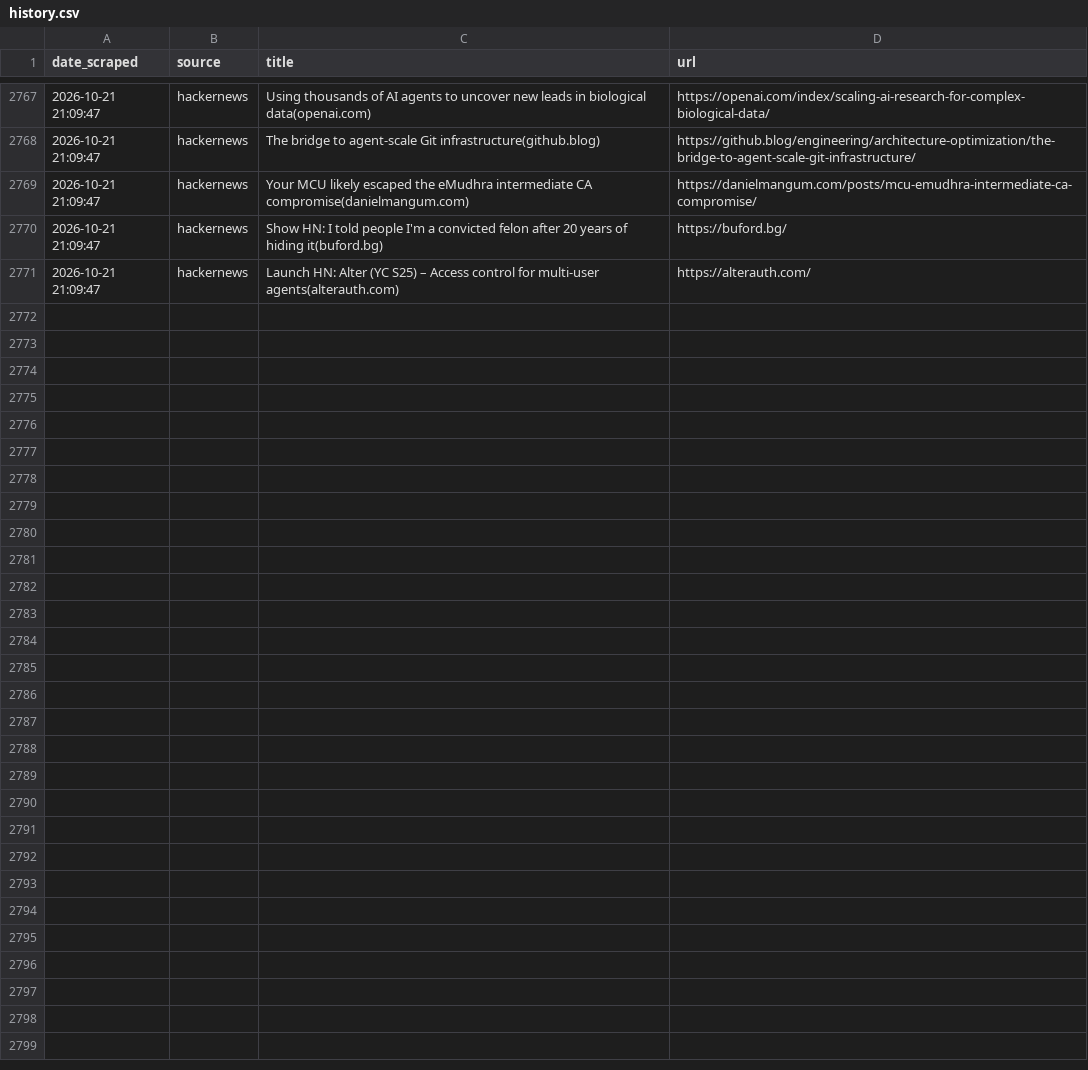
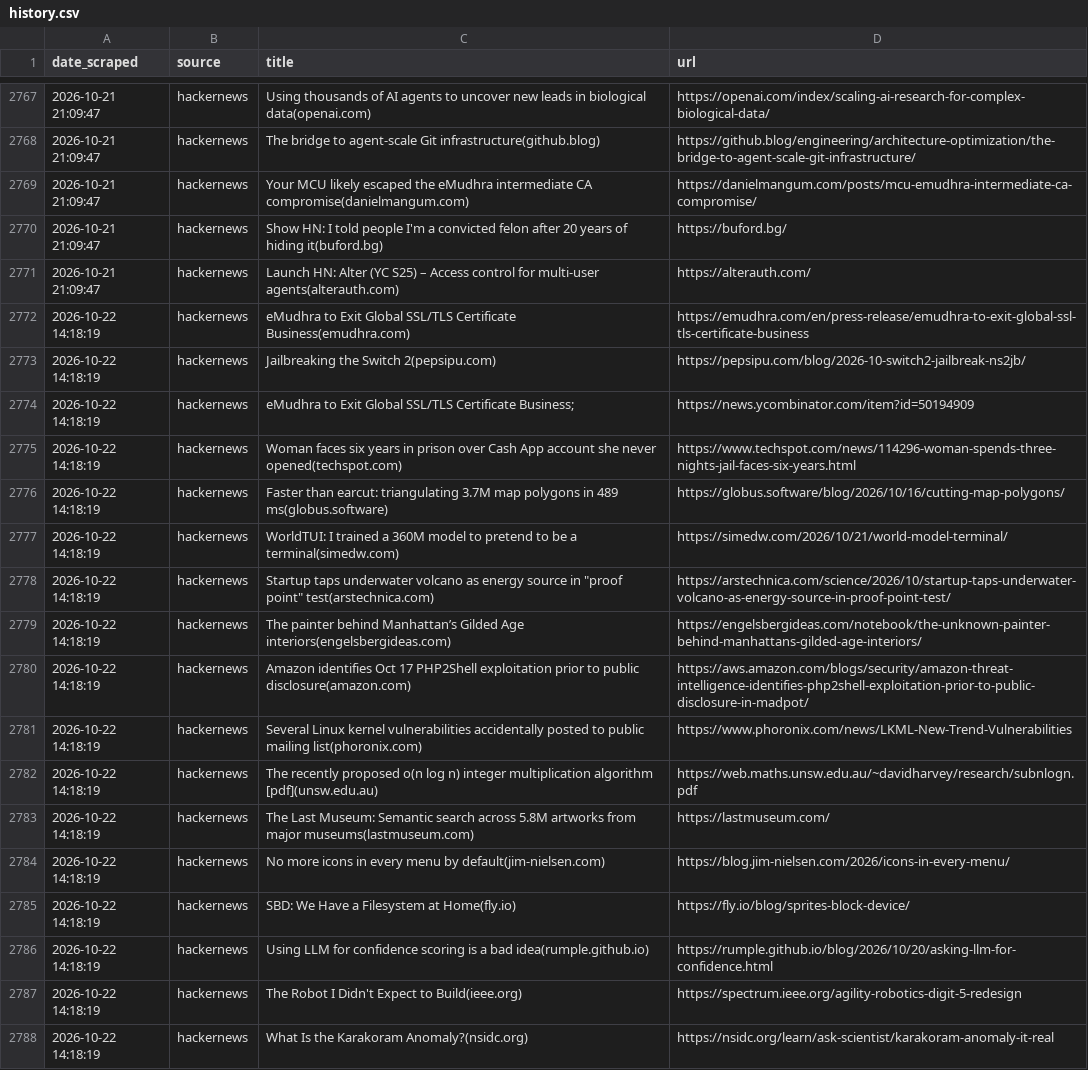
Before and after one commit to yosserayari/trendwatch, a CSV file: storage/history.csv, drawn as a sheet; only a part is shown, gaps mark what is left out; the diff names each change by its address in the sheet, - before the commit and + after, or states it on an @@ line.

```diff
--- a/storage/history.csv
+++ b/storage/history.csv
+row 2772: 2026-10-22 14:18:19 | hackernews | eMudhra to Exit Global SSL/TLS Certificate Business(emudhra.com) | https://emudhra.com/en/press-release/emudhra-to-exit-global-ssl-tls-certificate-business
+row 2773: 2026-10-22 14:18:19 | hackernews | Jailbreaking the Switch 2(pepsipu.com) | https://pepsipu.com/blog/2026-10-switch2-jailbreak-ns2jb/
+row 2774: 2026-10-22 14:18:19 | hackernews | eMudhra to Exit Global SSL/TLS Certificate Business; | https://news.ycombinator.com/item?id=50194909
+row 2775: 2026-10-22 14:18:19 | hackernews | Woman faces six years in prison over Cash App account she never opened(techspot.com) | https://www.techspot.com/news/114296-woman-spends-three-nights-jail-faces-six-years.html
+row 2776: 2026-10-22 14:18:19 | hackernews | Faster than earcut: triangulating 3.7M map polygons in 489 ms(globus.software) | https://globus.software/blog/2026/10/16/cutting-map-polygons/
+row 2777: 2026-10-22 14:18:19 | hackernews | WorldTUI: I trained a 360M model to pretend to be a terminal(simedw.com) | https://simedw.com/2026/10/21/world-model-terminal/
+row 2778: 2026-10-22 14:18:19 | hackernews | Startup taps underwater volcano as energy source in "proof point" test(arstechnica.com) | https://arstechnica.com/science/2026/10/startup-taps-underwater-volcano-as-energy-source-in-proof-point-test/
+row 2779: 2026-10-22 14:18:19 | hackernews | The painter behind Manhattan’s Gilded Age interiors(engelsbergideas.com) | https://engelsbergideas.com/notebook/the-unknown-painter-behind-manhattans-gilded-age-interiors/
+row 2780: 2026-10-22 14:18:19 | hackernews | Amazon identifies Oct 17 PHP2Shell exploitation prior to public disclosure(amazon.com) | https://aws.amazon.com/blogs/security/amazon-threat-intelligence-identifies-php2shell-exploitation-prior-to-public-disclosure-in-madpot/
+row 2781: 2026-10-22 14:18:19 | hackernews | Several Linux kernel vulnerabilities accidentally posted to public mailing list(phoronix.com) | https://www.phoronix.com/news/LKML-New-Trend-Vulnerabilities
+row 2782: 2026-10-22 14:18:19 | hackernews | The recently proposed o(n log n) integer multiplication algorithm [pdf](unsw.edu.au) | https://web.maths.unsw.edu.au/~davidharvey/research/subnlogn.pdf
+row 2783: 2026-10-22 14:18:19 | hackernews | The Last Museum: Semantic search across 5.8M artworks from major museums(lastmuseum.com) | https://lastmuseum.com/
+row 2784: 2026-10-22 14:18:19 | hackernews | No more icons in every menu by default(jim-nielsen.com) | https://blog.jim-nielsen.com/2026/icons-in-every-menu/
+row 2785: 2026-10-22 14:18:19 | hackernews | SBD: We Have a Filesystem at Home(fly.io) | https://fly.io/blog/sprites-block-device/
+row 2786: 2026-10-22 14:18:19 | hackernews | Using LLM for confidence scoring is a bad idea(rumple.github.io) | https://rumple.github.io/blog/2026/10/20/asking-llm-for-confidence.html
+row 2787: 2026-10-22 14:18:19 | hackernews | The Robot I Didn't Expect to Build(ieee.org) | https://spectrum.ieee.org/agility-robotics-digit-5-redesign
+row 2788: 2026-10-22 14:18:19 | hackernews | What Is the Karakoram Anomaly?(nsidc.org) | https://nsidc.org/learn/ask-scientist/karakoram-anomaly-it-real
```
